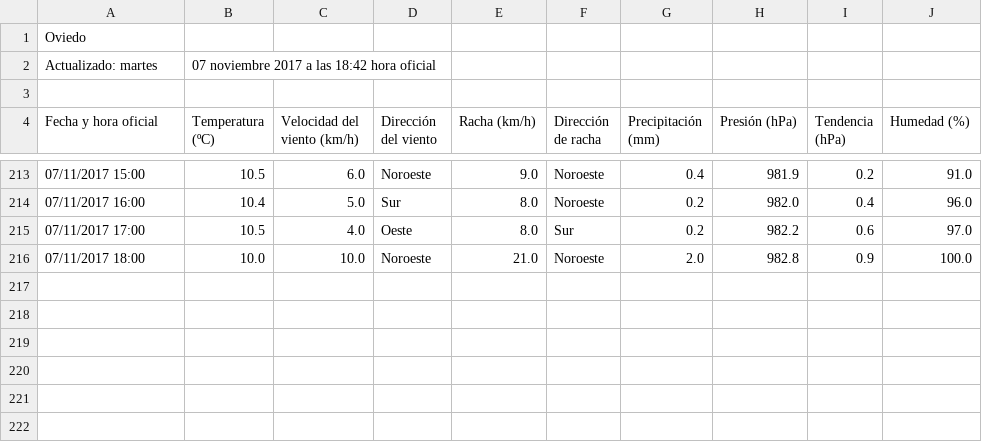
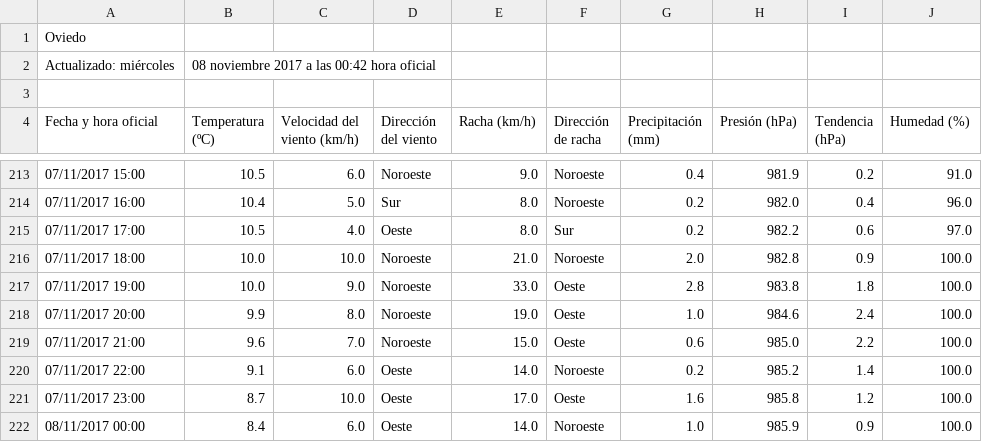
Before and after one commit to Danybs/AccesoDatos, a CSV file: GraficaTiempo/datosAemet.csv, drawn as a sheet; only a part is shown, gaps mark what is left out.

Commit message:
qw

```diff
--- a/GraficaTiempo/datosAemet.csv
+++ b/GraficaTiempo/datosAemet.csv
@@ -1,3 +1,3 @@
 "Oviedo"
-Actualizado: martes, 07 noviembre 2017 a las 18:42 hora oficial
+Actualizado: miércoles, 08 noviembre 2017 a las 00:42 hora oficial
 
@@ -216 +216,7 @@ Actualizado: martes, 07 noviembre 2017 a las 18:42 hora oficial
 "07/11/2017 18:00","10.0","10.0","Noroeste","21.0","Noroeste","2.0","982.8","0.9","100.0"
+"07/11/2017 19:00","10.0","9.0","Noroeste","33.0","Oeste","2.8","983.8","1.8","100.0"
+"07/11/2017 20:00","9.9","8.0","Noroeste","19.0","Oeste","1.0","984.6","2.4","100.0"
+"07/11/2017 21:00","9.6","7.0","Noroeste","15.0","Oeste","0.6","985.0","2.2","100.0"
+"07/11/2017 22:00","9.1","6.0","Oeste","14.0","Noroeste","0.2","985.2","1.4","100.0"
+"07/11/2017 23:00","8.7","10.0","Oeste","17.0","Oeste","1.6","985.8","1.2","100.0"
+"08/11/2017 00:00","8.4","6.0","Oeste","14.0","Noroeste","1.0","985.9","0.9","100.0"
```
